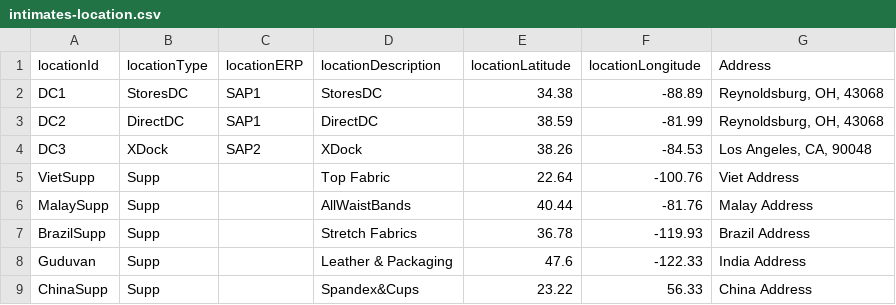
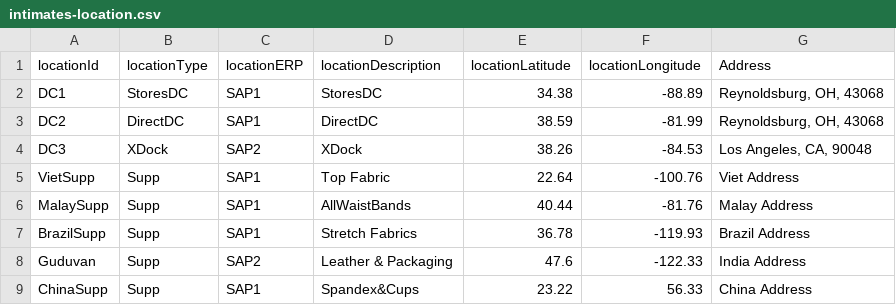
Before and after one commit to gprakash/Multi-Tier-Network, a CSV file: intimates-location.csv, drawn as a sheet.

Commit message:
Update intimates-location.csv

```diff
--- a/intimates-location.csv
+++ b/intimates-location.csv
@@ -4,6 +4,6 @@ DC2,DirectDC,SAP1,DirectDC,38.59,-81.99,"Reynoldsburg, OH, 43068"
 DC3,XDock,SAP2,XDock,38.26,-84.53,"Los Angeles, CA, 90048"
-VietSupp,Supp,,Top Fabric,22.64,-100.76,Viet Address
-MalaySupp,Supp,,AllWaistBands,40.44,-81.76,Malay Address
-BrazilSupp,Supp,,Stretch Fabrics,36.78,-119.93,Brazil Address
-Guduvan,Supp,,Leather & Packaging,47.6,-122.33,India Address
-ChinaSupp,Supp,,Spandex&Cups,23.22,56.33,China Address
+VietSupp,Supp,SAP1,Top Fabric,22.64,-100.76,Viet Address
+MalaySupp,Supp,SAP1,AllWaistBands,40.44,-81.76,Malay Address
+BrazilSupp,Supp,SAP1,Stretch Fabrics,36.78,-119.93,Brazil Address
+Guduvan,Supp,SAP2,Leather & Packaging,47.6,-122.33,India Address
+ChinaSupp,Supp,SAP1,Spandex&Cups,23.22,56.33,China Address
```
